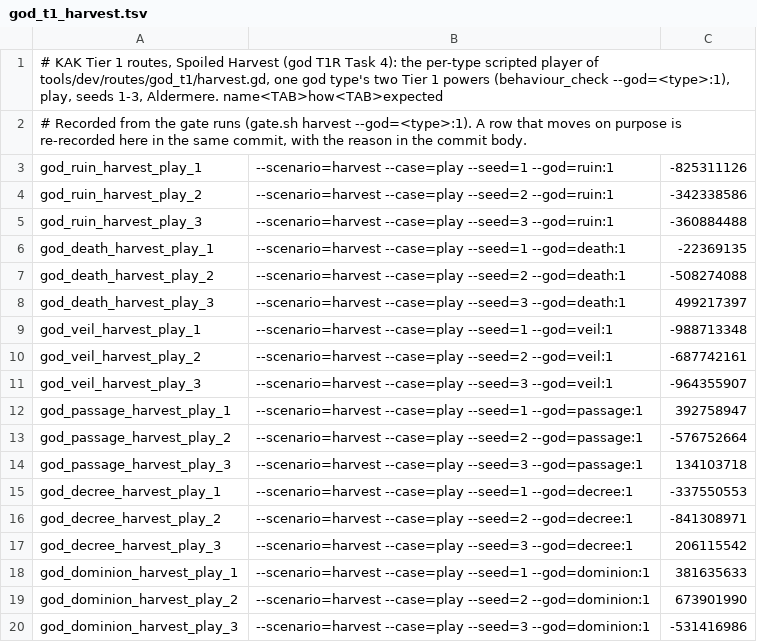
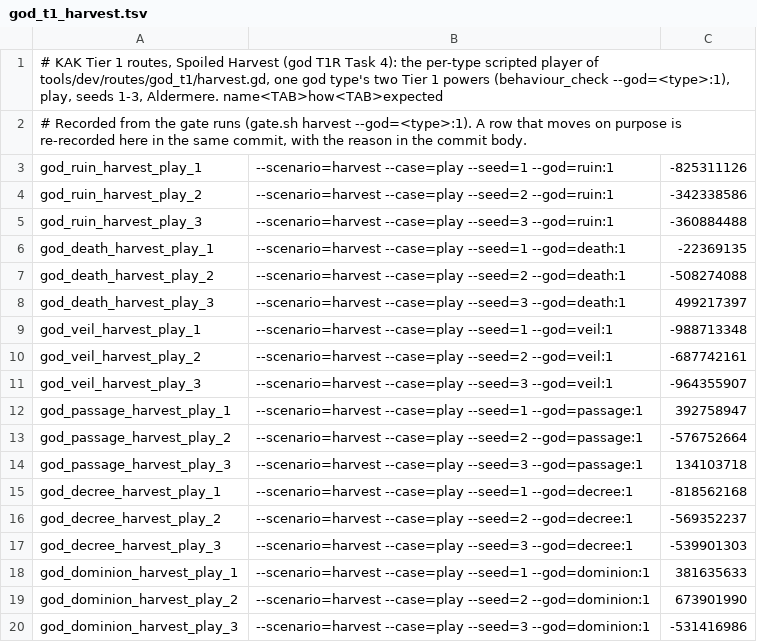
Before and after one commit to audoraemon/vfxProve, a TSV file: tools/dev/refs/god_t1_harvest.tsv, drawn as a sheet.

```diff
--- a/tools/dev/refs/god_t1_harvest.tsv
+++ b/tools/dev/refs/god_t1_harvest.tsv
@@ -14,5 +14,5 @@ god_passage_harvest_play_2	--scenario=harvest --case=play --seed=2 --god=passage
 god_passage_harvest_play_3	--scenario=harvest --case=play --seed=3 --god=passage:1	134103718
-god_decree_harvest_play_1	--scenario=harvest --case=play --seed=1 --god=decree:1	-337550553
-god_decree_harvest_play_2	--scenario=harvest --case=play --seed=2 --god=decree:1	-841308971
-god_decree_harvest_play_3	--scenario=harvest --case=play --seed=3 --god=decree:1	206115542
+god_decree_harvest_play_1	--scenario=harvest --case=play --seed=1 --god=decree:1	-818562168
+god_decree_harvest_play_2	--scenario=harvest --case=play --seed=2 --god=decree:1	-569352237
+god_decree_harvest_play_3	--scenario=harvest --case=play --seed=3 --god=decree:1	-539901303
 god_dominion_harvest_play_1	--scenario=harvest --case=play --seed=1 --god=dominion:1	381635633
```
Also changed, not shown: 4 other files.
